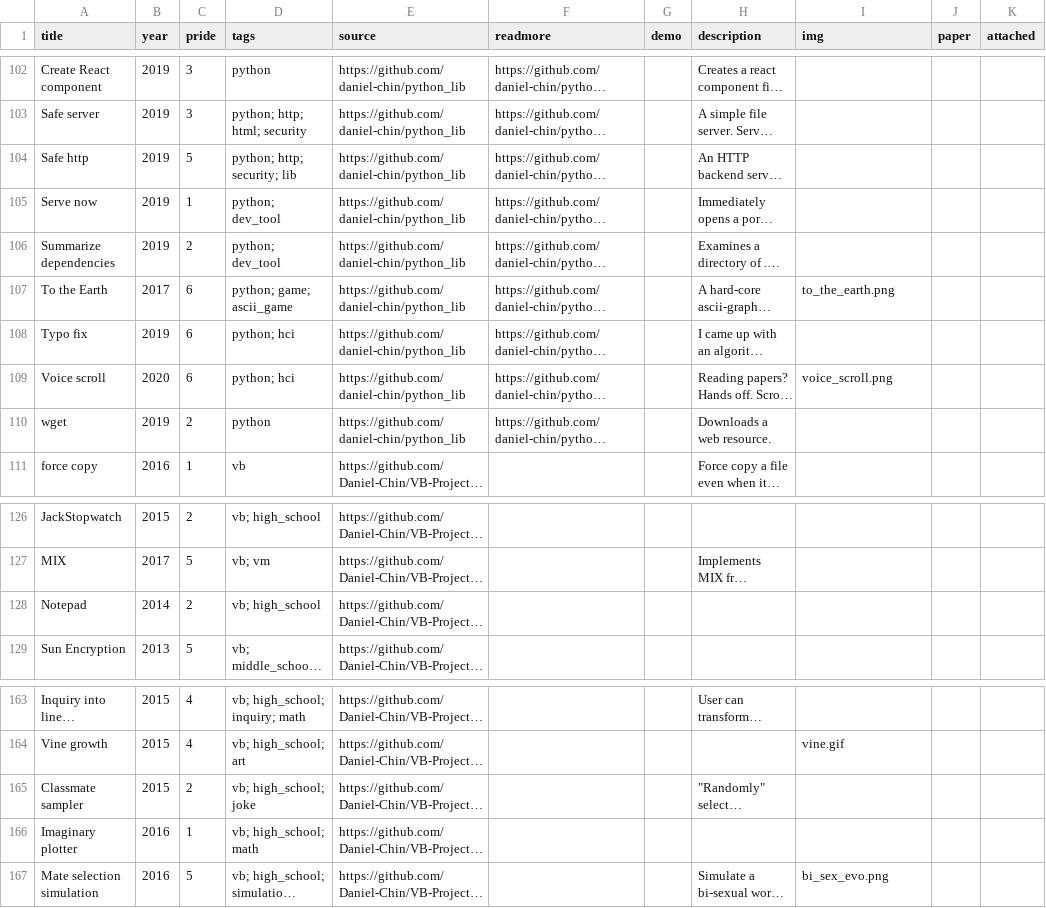
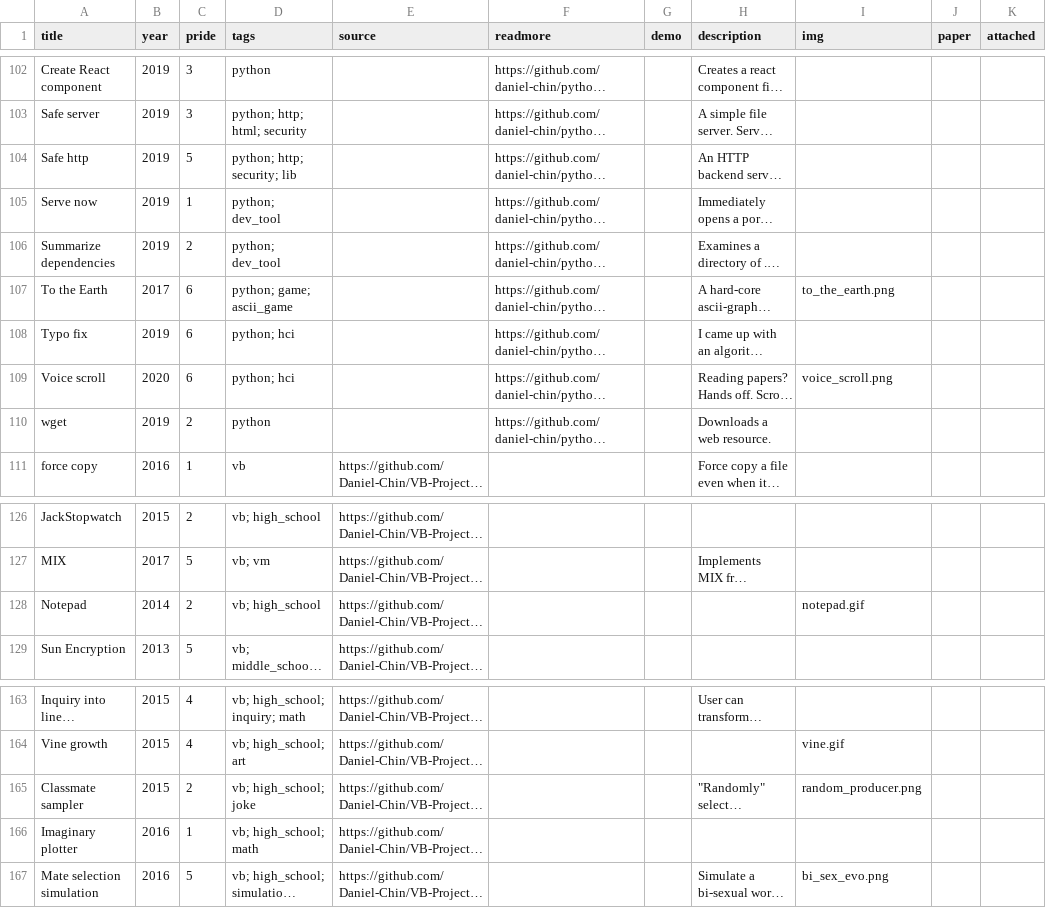
Before and after one commit to Daniel-Chin/personal-website, a CSV file: src/helpers/portfolio.csv, drawn as a sheet; only a part is shown, gaps mark what is left out; long unchanged cells end in …; the diff covers the shown part only; the diff names each change by its address in the sheet, - before the commit and + after, or states it on an @@ line.

```diff
--- a/src/helpers/portfolio.csv
+++ b/src/helpers/portfolio.csv
-E102:E110 (source): https://github.com/daniel-chin/python_lib
+E102:E110 (source): (empty)
-I128 (img): (empty)
+I128 (img): notepad.gif
-I165 (img): (empty)
+I165 (img): random_producer.png
```
Also changed, not shown: 52 edited cells elsewhere in this file.
